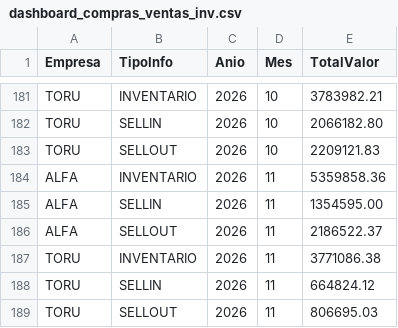
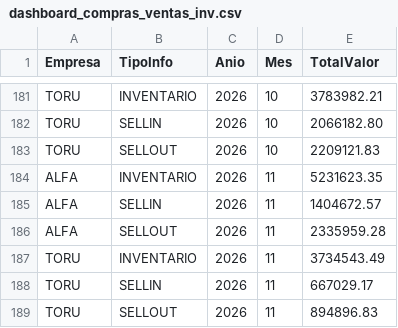
Before and after one commit to AlexVargas03/panel-inventario-abastecimiento, a CSV file: data/dashboard_compras_ventas_inv.csv, drawn as a sheet; only a part is shown, gaps mark what is left out.

```diff
--- a/data/dashboard_compras_ventas_inv.csv
+++ b/data/dashboard_compras_ventas_inv.csv
@@ -183,7 +183,7 @@ TORU,SELLIN,2026,10,2066182.80
 TORU,SELLOUT,2026,10,2209121.83
-ALFA,INVENTARIO,2026,11,5359858.36
-ALFA,SELLIN,2026,11,1354595.00
-ALFA,SELLOUT,2026,11,2186522.37
-TORU,INVENTARIO,2026,11,3771086.38
-TORU,SELLIN,2026,11,664824.12
-TORU,SELLOUT,2026,11,806695.03
+ALFA,INVENTARIO,2026,11,5231623.35
+ALFA,SELLIN,2026,11,1404672.57
+ALFA,SELLOUT,2026,11,2335959.28
+TORU,INVENTARIO,2026,11,3734543.49
+TORU,SELLIN,2026,11,667029.17
+TORU,SELLOUT,2026,11,894896.83
```
Also changed, not shown: data/dashboard_evolucion_ventas.csv, 7 other files.
